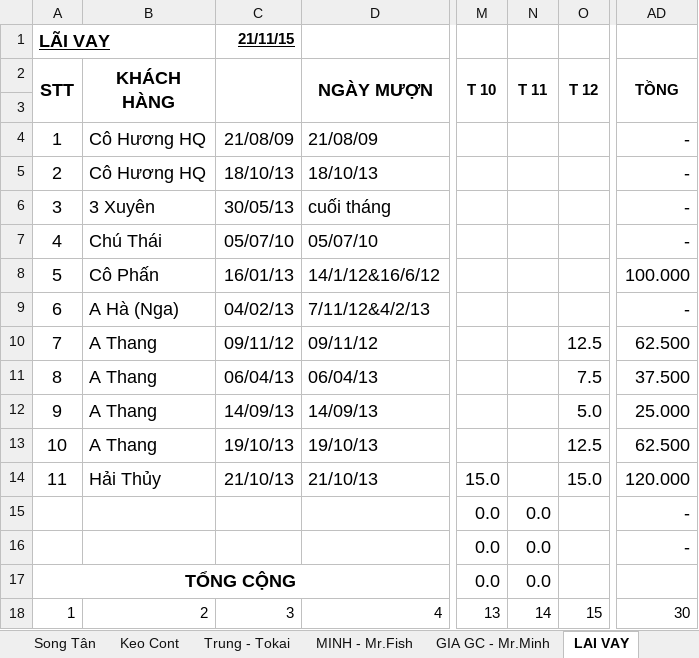
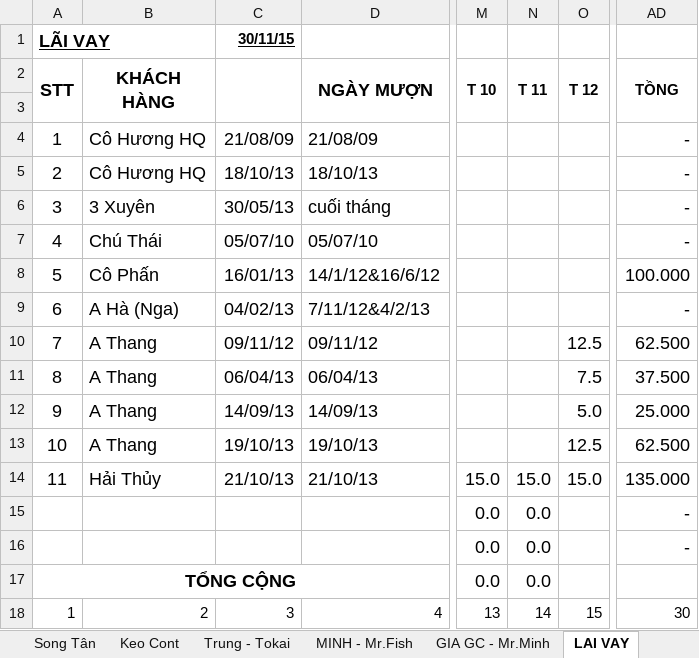
Before and after one commit to vuphuong11/02.KE-TOAN, an Excel workbook: CONG NO/CONG NO 2015/LONG AN/CN Tổng hợp.xlsx, sheet LAI VAY, drawn as a sheet; only a part is shown, gaps mark what is left out; values as stored, in another font and other column widths than the file's, no borders; the diff names each change by its address in the sheet, - before the commit and + after, or states it on an @@ line.

```diff
--- a/CONG NO/CONG NO 2015/LONG AN/CN Tổng hợp.xlsx (sheet LAI VAY)
+++ b/CONG NO/CONG NO 2015/LONG AN/CN Tổng hợp.xlsx (sheet LAI VAY)
-C1: 21/11/15
+C1: 30/11/15
-N14 (T 11): (empty)
+N14 (T 11): 15.0
-AD14 (TỒNG): 120.000
+AD14 (TỒNG): 135.000
```
Also changed, not shown: sheet SQTM, sheet TONG HOP, sheet HEADWAY, formulas that keep their value, hidden cells, CONG NO/Bang ke NL, nông lâm sản/Nam 2015/BANG KE/Tháng 11.xlsx, CONG NO/CONG NO 2015/LONG AN/No Vay EIB.xlsx, 40 other files.
